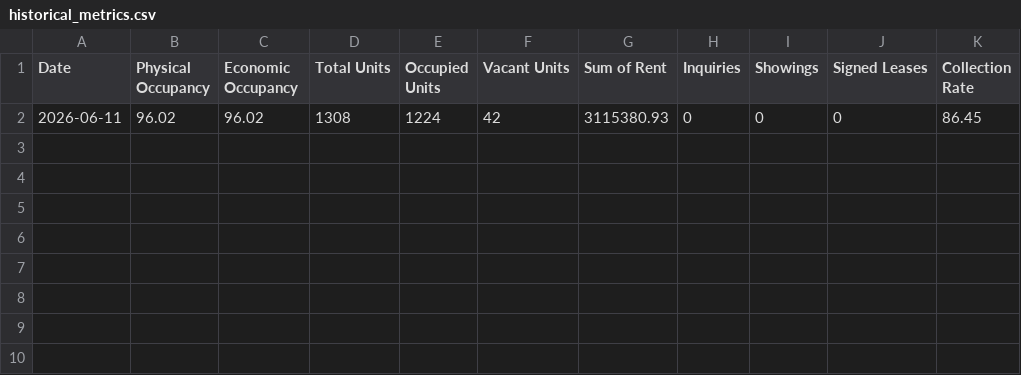
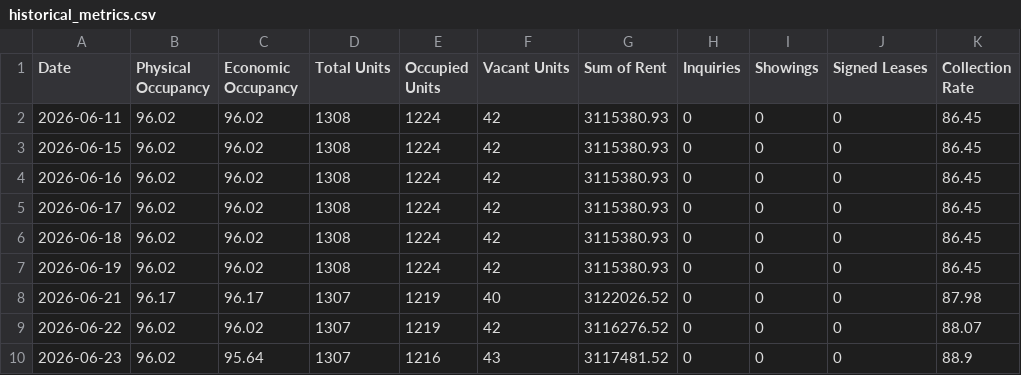
Before and after one commit to losanchez89/Defined, a CSV file: historical_metrics.csv, drawn as a sheet; the diff names each change by its address in the sheet, - before the commit and + after, or states it on an @@ line.

```diff
--- a/historical_metrics.csv
+++ b/historical_metrics.csv
+row 3: 2026-06-15 | 96.02 | 96.02 | 1308 | 1224 | 42 | 3115380.93 | 0 | 0 | 0 | 86.45
+row 4: 2026-06-16 | 96.02 | 96.02 | 1308 | 1224 | 42 | 3115380.93 | 0 | 0 | 0 | 86.45
+row 5: 2026-06-17 | 96.02 | 96.02 | 1308 | 1224 | 42 | 3115380.93 | 0 | 0 | 0 | 86.45
+row 6: 2026-06-18 | 96.02 | 96.02 | 1308 | 1224 | 42 | 3115380.93 | 0 | 0 | 0 | 86.45
+row 7: 2026-06-19 | 96.02 | 96.02 | 1308 | 1224 | 42 | 3115380.93 | 0 | 0 | 0 | 86.45
+row 8: 2026-06-21 | 96.17 | 96.17 | 1307 | 1219 | 40 | 3122026.52 | 0 | 0 | 0 | 87.98
+row 9: 2026-06-22 | 96.02 | 96.02 | 1307 | 1219 | 42 | 3116276.52 | 0 | 0 | 0 | 88.07
+row 10: 2026-06-23 | 96.02 | 95.64 | 1307 | 1216 | 43 | 3117481.52 | 0 | 0 | 0 | 88.9
```
Also changed, not shown: 7 other files.
